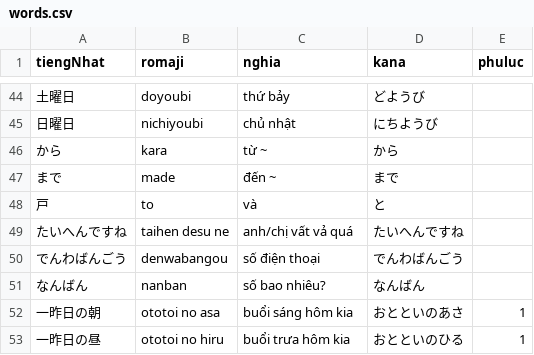
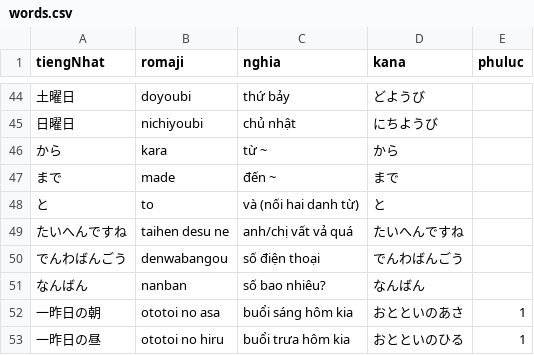
Before and after one commit to khoans/learn-japanese, a CSV file: data/lessons/csv/N5/lesson-04/words.csv, drawn as a sheet; only a part is shown, gaps mark what is left out.

```diff
--- a/data/lessons/csv/N5/lesson-04/words.csv
+++ b/data/lessons/csv/N5/lesson-04/words.csv
@@ -47,3 +47,3 @@
 まで,made,đến ~,まで,
-戸,to,và,と,
+と,to,và (nối hai danh từ),と,
 たいへんですね,taihen desu ne,anh/chị vất vả quá,たいへんですね,
```
Also changed, not shown: data/lessons/csv/kanji-parts.csv, 7 other files.
